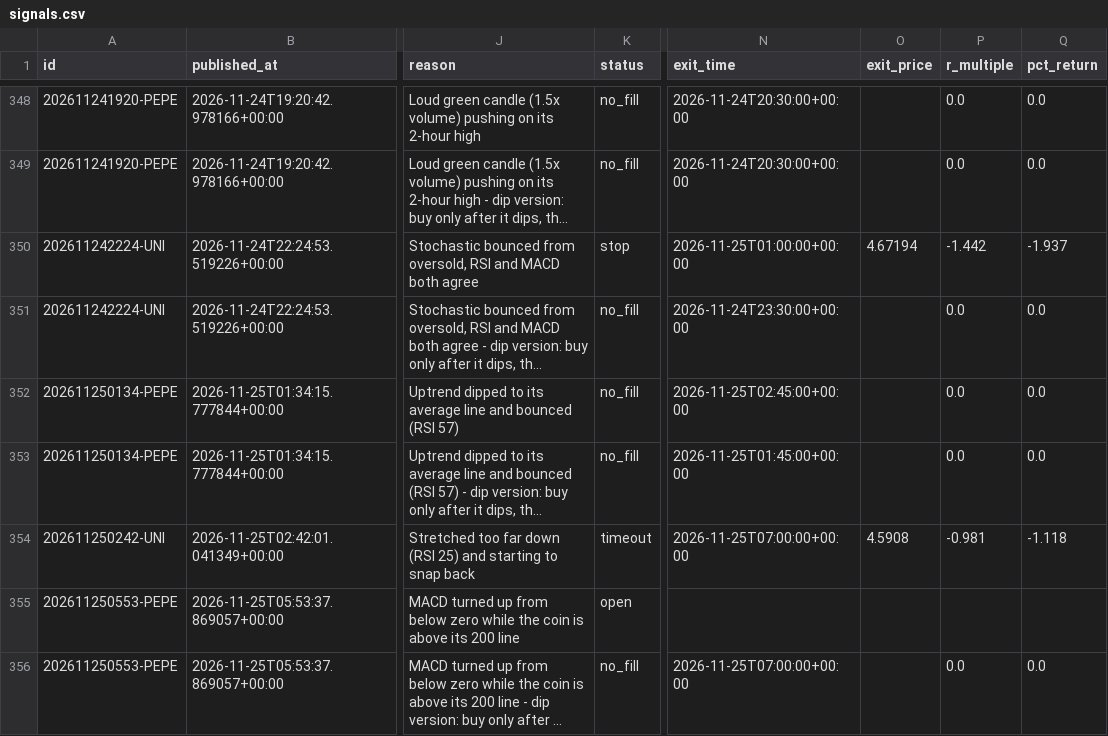
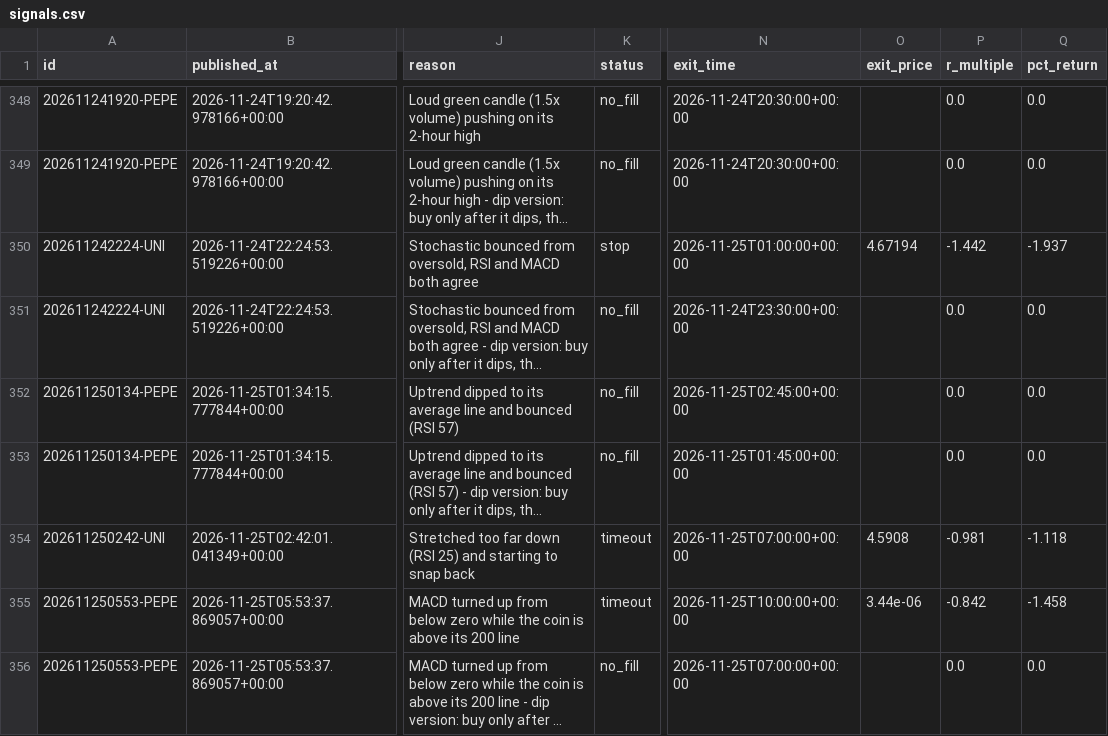
Before and after one commit to tauhid97/Crypto-Boss, a CSV file: data/signals.csv, drawn as a sheet; only a part is shown, gaps mark what is left out; long unchanged cells end in …; the diff names each change by its address in the sheet, - before the commit and + after, or states it on an @@ line.

```diff
--- a/data/signals.csv
+++ b/data/signals.csv
-K355 (status): open
+K355 (status): timeout
-N355 (exit_time): (empty)
+N355 (exit_time): 2026-11-25T10:00:00+00:00
-O355 (exit_price): (empty)
+O355 (exit_price): 3.44e-06
-P355 (r_multiple): (empty)
+P355 (r_multiple): -0.842
-Q355 (pct_return): (empty)
+Q355 (pct_return): -1.458
```
Also changed, not shown: 1 other file.
